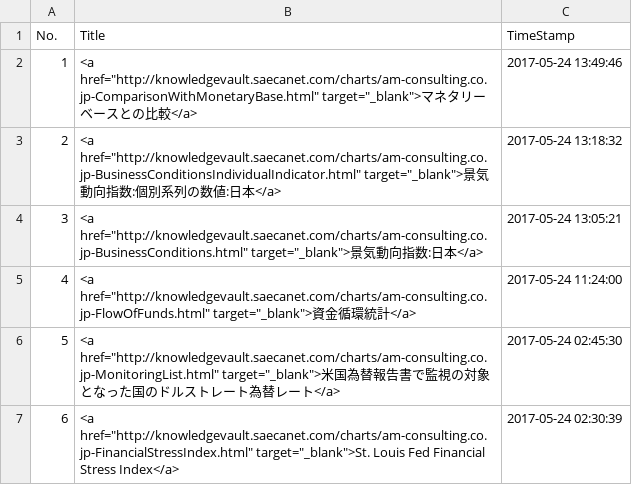
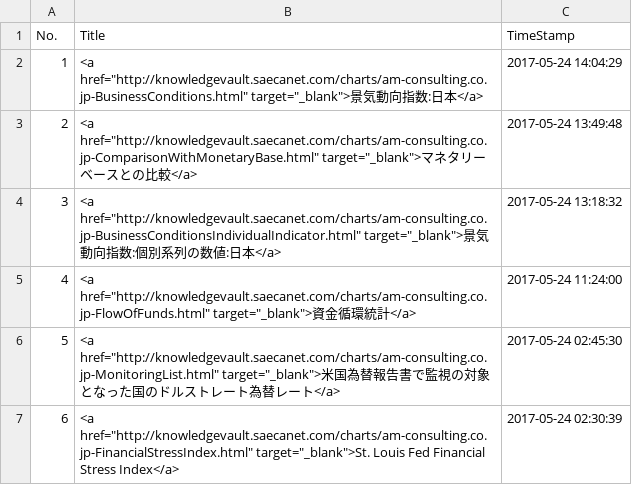
Before and after one commit to am-consulting/am-consulting.github.io, a CSV file: csv/urlList.csv, drawn as a sheet; only a part is shown; removed rows and columns are numbered as before the commit, all else as after; the diff names each change by its address in the sheet, - before the commit and + after, or states it on an @@ line.

```diff
--- a/csv/urlList.csv
+++ b/csv/urlList.csv
+row 2: 1 | <a href="http://knowledgevault.saecanet.com/charts/am-consulting.co.jp-BusinessConditions.html" target="_blank">景気動向指数:日本</a> | 2017-05-24 14:04:29
@@ column A (No.) renumbered between rows 3 and 4 @@
-C3 (TimeStamp): 2017-05-24 13:49:46
+C3 (TimeStamp): 2017-05-24 13:49:48
-row 4: 3 | <a href="http://knowledgevault.saecanet.com/charts/am-consulting.co.jp-BusinessConditions.html" target="_blank">景気動向指数:日本</a> | 2017-05-24 13:05:21
```
Also changed, not shown: csv/csvData/TSdata/景気動向指数.csv, 4 other files.
